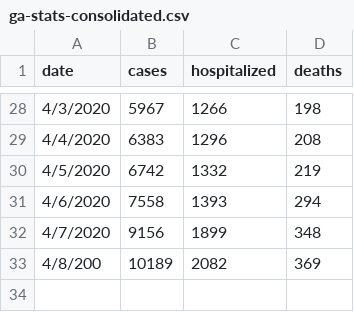
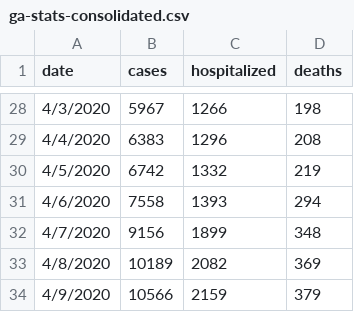
Before and after one commit to dmrobotix/GACOVID19, a CSV file: csv/ga-stats-consolidated.csv, drawn as a sheet; only a part is shown, gaps mark what is left out.

```diff
--- a/csv/ga-stats-consolidated.csv
+++ b/csv/ga-stats-consolidated.csv
@@ -32,2 +32,3 @@
  4/7/2020,9156,1899,348
- 4/8/200,10189,2082,369
+ 4/8/2020,10189,2082,369
+ 4/9/2020,10566,2159,379
```
Also changed, not shown: csv/gasummary.csv, csv/gatests.csv, 4 other files.
